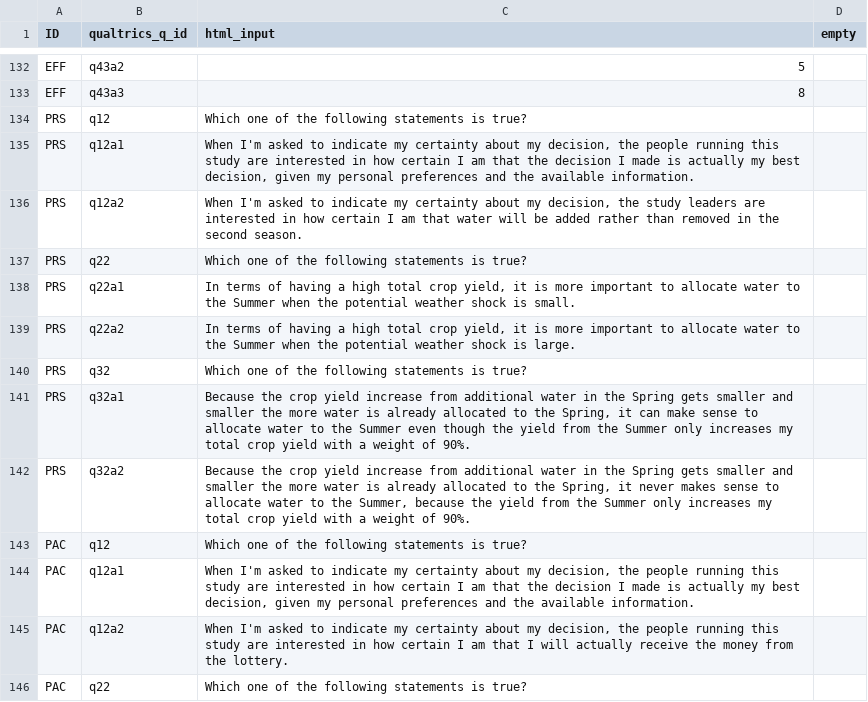
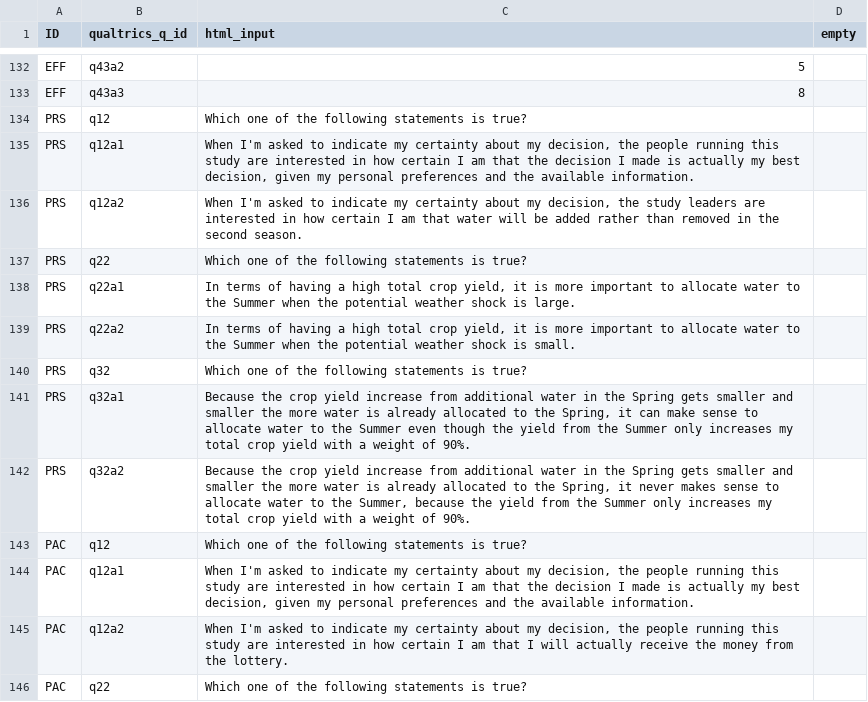
Before and after one commit to jeffreyyang97/Attenuation, a CSV file: Instructions/html/compq.csv, drawn as a sheet; only a part is shown, gaps mark what is left out.

Commit message:
whole survey

```diff
--- a/Instructions/html/compq.csv
+++ b/Instructions/html/compq.csv
@@ -137,4 +137,4 @@ PRS,q12a2,"When I'm asked to indicate my certainty about my decision, the study
 PRS,q22,Which one of the following statements is true?,
-PRS,q22a1,"In terms of having a high total crop yield, it is more important to allocate water to the Summer when the potential weather shock is small.",
-PRS,q22a2,"In terms of having a high total crop yield, it is more important to allocate water to the Summer when the potential weather shock is large.",
+PRS,q22a1,"In terms of having a high total crop yield, it is more important to allocate water to the Summer when the potential weather shock is large.",
+PRS,q22a2,"In terms of having a high total crop yield, it is more important to allocate water to the Summer when the potential weather shock is small.",
 PRS,q32,Which one of the following statements is true?,
```
